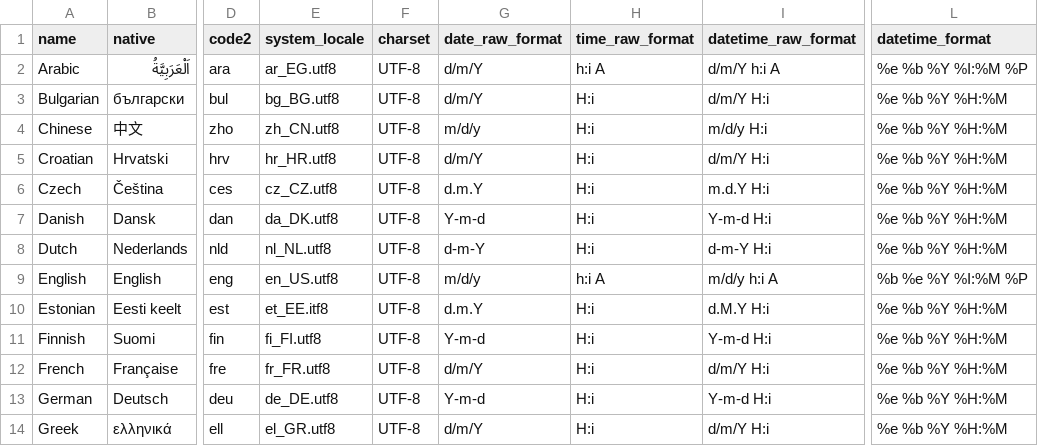
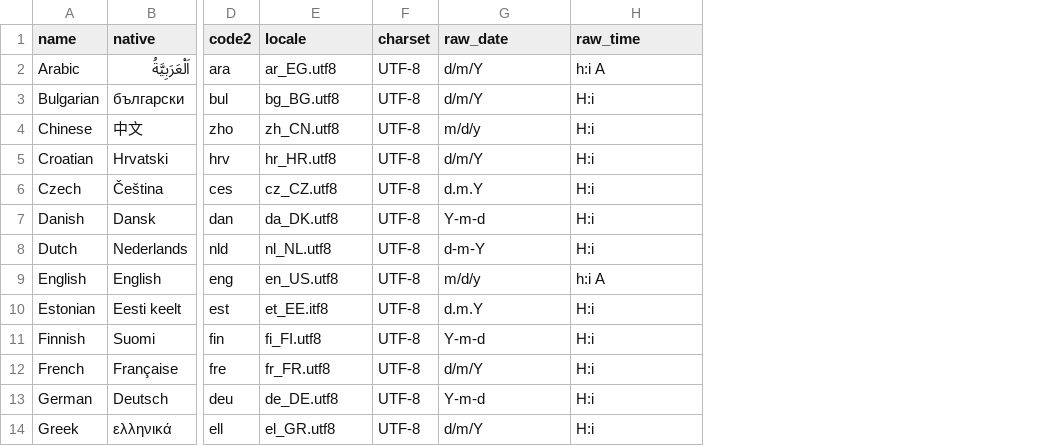
Before and after one commit to litecart/i18n, a CSV file: languages.csv, drawn as a sheet; only a part is shown, gaps mark what is left out; the diff names each change by its address in the sheet, - before the commit and + after, or states it on an @@ line.

Commit message:
* Polishing

```diff
--- a/languages.csv
+++ b/languages.csv
-column I (datetime_raw_format), rows 2-14: d/m/Y h:i A | d/m/Y H:i | m/d/y H:i | d/m/Y H:i | m.d.Y H:i | Y-m-d H:i | d-m-Y H:i | m/d/y h:i A | d.M.Y H:i | Y-m-d H:i | d/m/Y H:i | Y-m-d H:i | d/m/Y H:i
-column L (datetime_format), rows 2-14: %e %b %Y %I:%M %P | %e %b %Y %H:%M | %e %b %Y %H:%M | %e %b %Y %H:%M | %e %b %Y %H:%M | %e %b %Y %H:%M | %e %b %Y %H:%M | %b %e %Y %I:%M %P | %e %b %Y %H:%M | %e %b %Y %H:%M | %e %b %Y %H:%M | %e %b %Y %H:%M | %e %b %Y %H:%M
-E1: system_locale
+E1: locale
-G1: date_raw_format
+G1: raw_date
-H1: time_raw_format
+H1: raw_time
```
